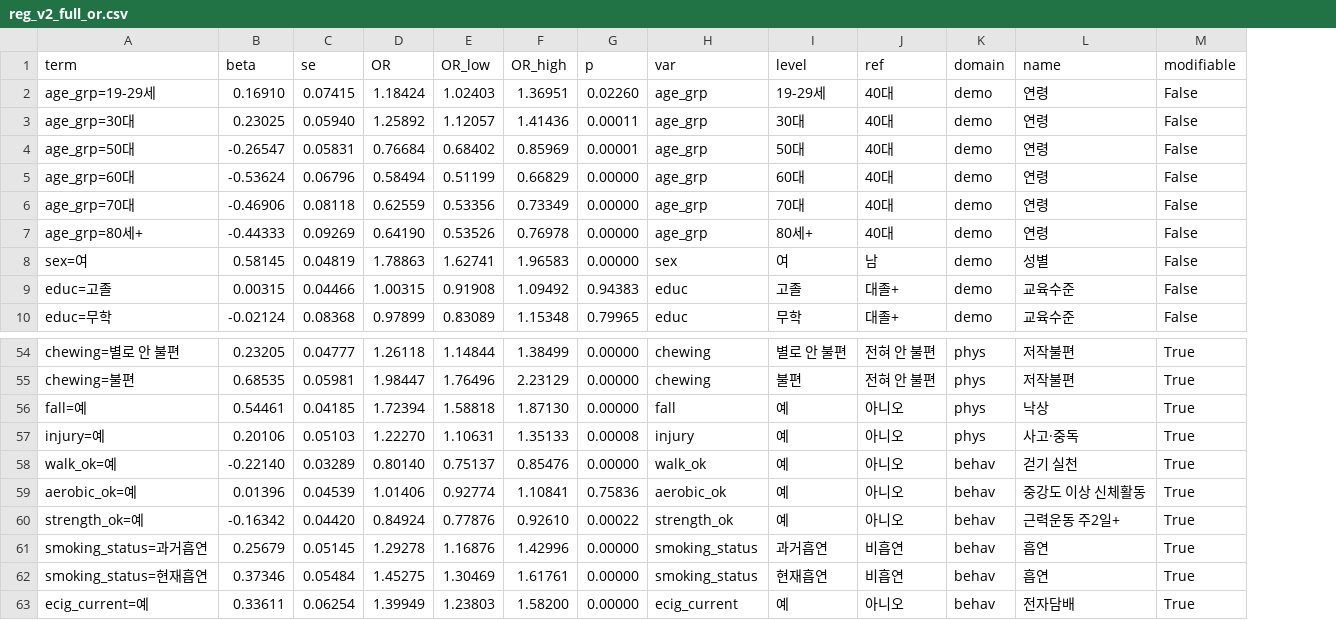
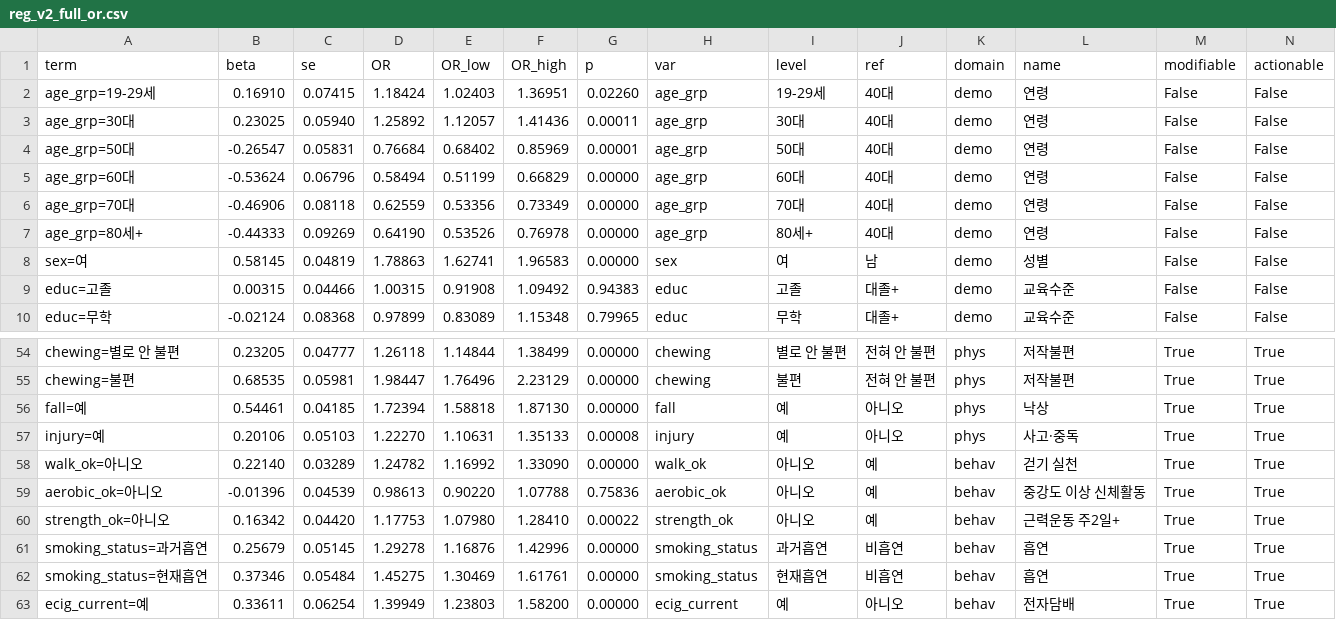
Before and after one commit to 202103116-stack/Depression_MultiDomain_Capstone, a CSV file: outputs/v2/reports/reg_v2_full_or.csv, drawn as a sheet; only a part is shown, gaps mark what is left out; removed rows and columns are numbered as before the commit, all else as after; the diff covers the shown part only; the diff names each change by its address in the sheet, - before the commit and + after, or states it on an @@ line.

```diff
--- a/outputs/v2/reports/reg_v2_full_or.csv
+++ b/outputs/v2/reports/reg_v2_full_or.csv
+column N (actionable), rows 2-10: all False; rows 54-57: all True; rows 59-63: all True
-row 58: walk_ok=예 | -0.22140 | 0.03289 | 0.80140 | 0.75137 | 0.85476 | 0.00000 | walk_ok | 예 | 아니오 | behav | 걷기 실천 | True
+row 58: walk_ok=아니오 | 0.22140 | 0.03289 | 1.24782 | 1.16992 | 1.33090 | 0.00000 | walk_ok | 아니오 | 예 | behav | 걷기 실천 | True | True
-A59 (term): aerobic_ok=예
+A59 (term): aerobic_ok=아니오
-B59 (beta): 0.01396
+B59 (beta): -0.01396
-D59 (OR): 1.01406
+D59 (OR): 0.98613
-E59 (OR_low): 0.92774
+E59 (OR_low): 0.90220
-F59 (OR_high): 1.10841
+F59 (OR_high): 1.07788
-I59:I60 (level): 예
+I59:I60 (level): 아니오
-J59:J60 (ref): 아니오
+J59:J60 (ref): 예
-A60 (term): strength_ok=예
+A60 (term): strength_ok=아니오
-B60 (beta): -0.16342
+B60 (beta): 0.16342
-D60 (OR): 0.84924
+D60 (OR): 1.17753
-E60 (OR_low): 0.77876
+E60 (OR_low): 1.07980
-F60 (OR_high): 0.92610
+F60 (OR_high): 1.28410
```
Also changed, not shown: 27 edited cells elsewhere in this file, 13 other files.
